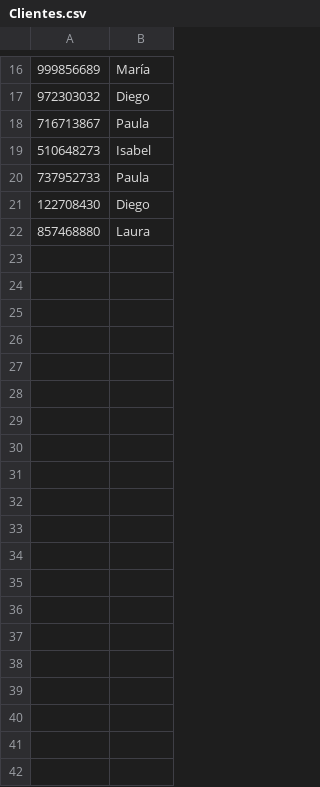
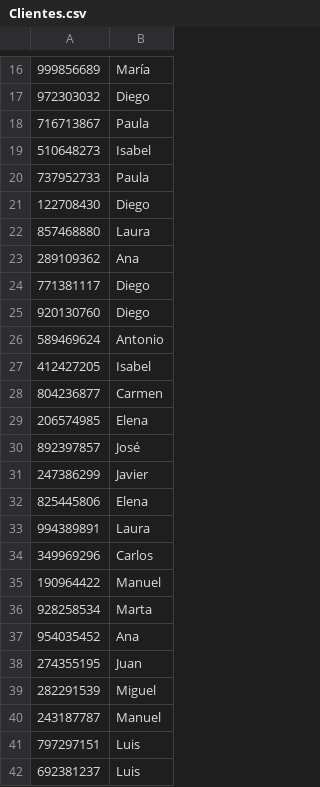
Before and after one commit to CamiloCuenca/MUQ-Proyecto_final_estructura_de_datos, a CSV file: src/main/resources/CSVFiles/Clientes.csv, drawn as a sheet; only a part is shown, gaps mark what is left out; the diff covers the shown part only; the diff names each change by its address in the sheet, - before the commit and + after, or states it on an @@ line.

```diff
--- a/src/main/resources/CSVFiles/Clientes.csv
+++ b/src/main/resources/CSVFiles/Clientes.csv
+row 23: 289109362 | Ana
+row 24: 771381117 | Diego
+row 25: 920130760 | Diego
+row 26: 589469624 | Antonio
+row 27: 412427205 | Isabel
+row 28: 804236877 | Carmen
+row 29: 206574985 | Elena
+row 30: 892397857 | José
+row 31: 247386299 | Javier
+row 32: 825445806 | Elena
+row 33: 994389891 | Laura
+row 34: 349969296 | Carlos
+row 35: 190964422 | Manuel
+row 36: 928258534 | Marta
+row 37: 954035452 | Ana
+row 38: 274355195 | Juan
+row 39: 282291539 | Miguel
+row 40: 243187787 | Manuel
+row 41: 797297151 | Luis
+row 42: 692381237 | Luis
```
Also changed, not shown: 10 added rows elsewhere in this file, src/main/resources/CSVFiles/CargaAvion.csv, src/main/resources/CSVFiles/FacturasProcesadas.csv, 1 other file.
